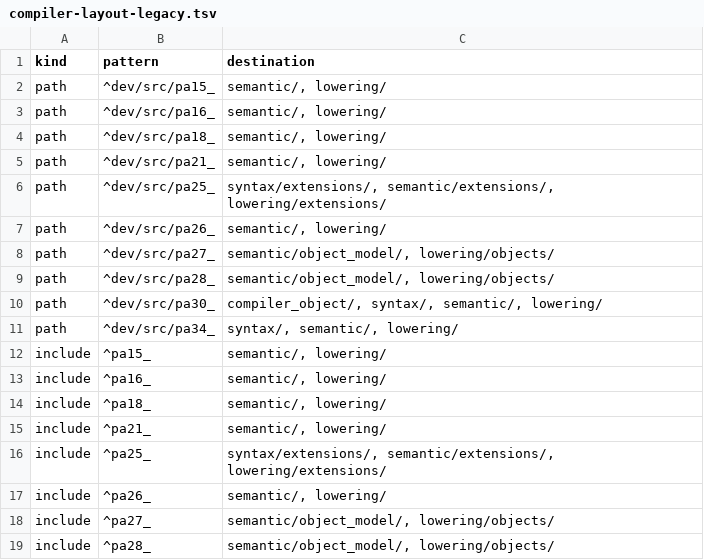
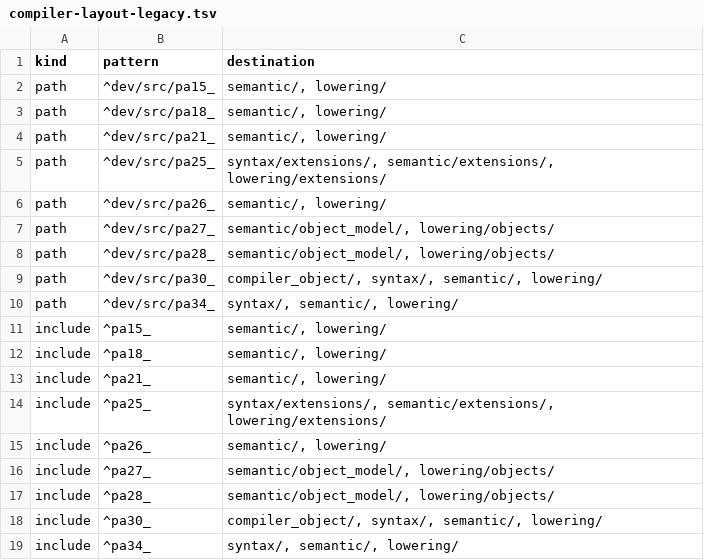
Before and after one commit to vishvananda/cppgm-run-v3codex, a TSV file: doc/compiler-layout-legacy.tsv, drawn as a sheet; only a part is shown; the shorter side is filled out with more unchanged rows.

Commit message:
move lowering lifetime support into domains

```diff
--- a/doc/compiler-layout-legacy.tsv
+++ b/doc/compiler-layout-legacy.tsv
@@ -2,3 +2,2 @@ kind	pattern	destination
 path	^dev/src/pa15_	semantic/, lowering/
-path	^dev/src/pa16_	semantic/, lowering/
 path	^dev/src/pa18_	semantic/, lowering/
@@ -12,3 +11,2 @@ path	^dev/src/pa34_	syntax/, semantic/, lowering/
 include	^pa15_	semantic/, lowering/
-include	^pa16_	semantic/, lowering/
 include	^pa18_	semantic/, lowering/
```
Also changed, not shown: 11 other files.
